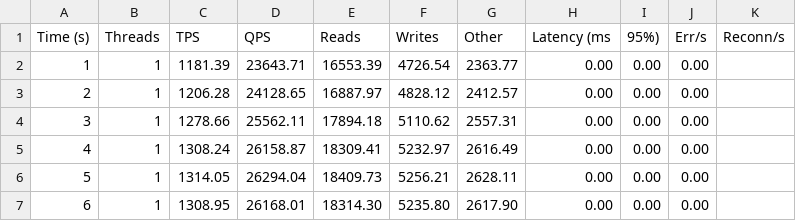
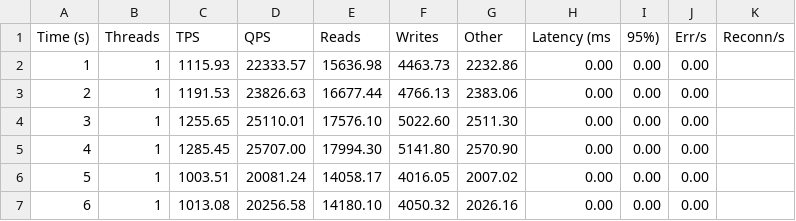
Before and after one commit to danielfmhaw/Bachelorarbeit, a CSV file: Tools/Output/sysbench_output.csv, drawn as a sheet; only a part is shown; the diff covers the shown part only.

```diff
--- a/Tools/Output/sysbench_output.csv
+++ b/Tools/Output/sysbench_output.csv
@@ -1,7 +1,7 @@
 Time (s),Threads,TPS,QPS,Reads,Writes,Other,Latency (ms,95%),Err/s,Reconn/s
-1,1,1181.39,23643.71,16553.39,4726.54,2363.77,0.00,0.00,0.00
-2,1,1206.28,24128.65,16887.97,4828.12,2412.57,0.00,0.00,0.00
-3,1,1278.66,25562.11,17894.18,5110.62,2557.31,0.00,0.00,0.00
-4,1,1308.24,26158.87,18309.41,5232.97,2616.49,0.00,0.00,0.00
-5,1,1314.05,26294.04,18409.73,5256.21,2628.11,0.00,0.00,0.00
-6,1,1308.95,26168.01,18314.30,5235.80,2617.90,0.00,0.00,0.00
+1,1,1115.93,22333.57,15636.98,4463.73,2232.86,0.00,0.00,0.00
+2,1,1191.53,23826.63,16677.44,4766.13,2383.06,0.00,0.00,0.00
+3,1,1255.65,25110.01,17576.10,5022.60,2511.30,0.00,0.00,0.00
+4,1,1285.45,25707.00,17994.30,5141.80,2570.90,0.00,0.00,0.00
+5,1,1003.51,20081.24,14058.17,4016.05,2007.02,0.00,0.00,0.00
+6,1,1013.08,20256.58,14180.10,4050.32,2026.16,0.00,0.00,0.00
```
Also changed, not shown: 15 edited cells elsewhere in this file, 10 other files.
